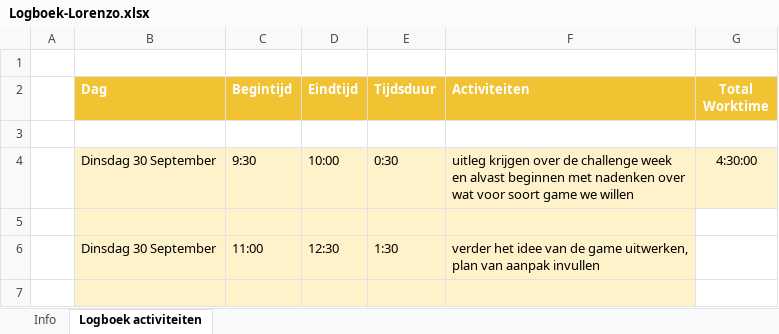
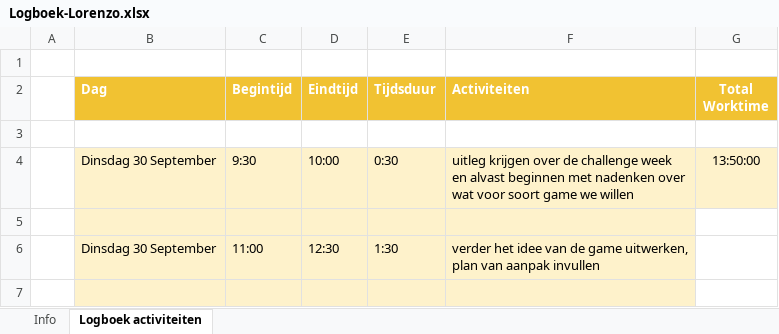
Before and after one commit to Lorenzo-Van-Der-Horst/Mine_Simulator, an Excel workbook: files/Logboek-Lorenzo.xlsx, sheet Logboek activiteiten, drawn as a sheet; only a part is shown; values as stored, in another font and other column widths than the file's, no borders; the diff covers the shown part only; the diff names each change by its address in the sheet, - before the commit and + after, or states it on an @@ line.

Commit message:
update logboek

```diff
--- a/files/Logboek-Lorenzo.xlsx (sheet Logboek activiteiten)
+++ b/files/Logboek-Lorenzo.xlsx (sheet Logboek activiteiten)
-G4 (Total Worktime): 4:30:00
+G4 (Total Worktime): 13:50:00
```
Also changed, not shown: 25 added rows elsewhere in this sheet.
